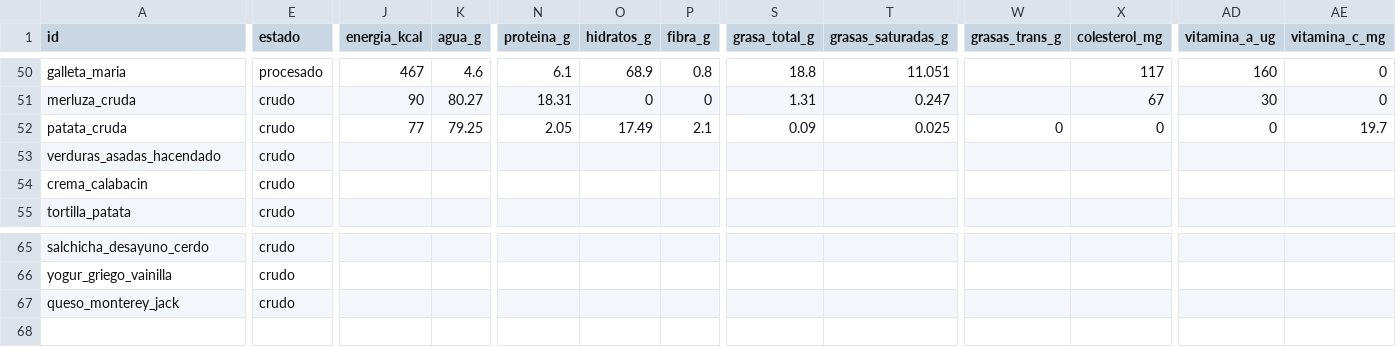
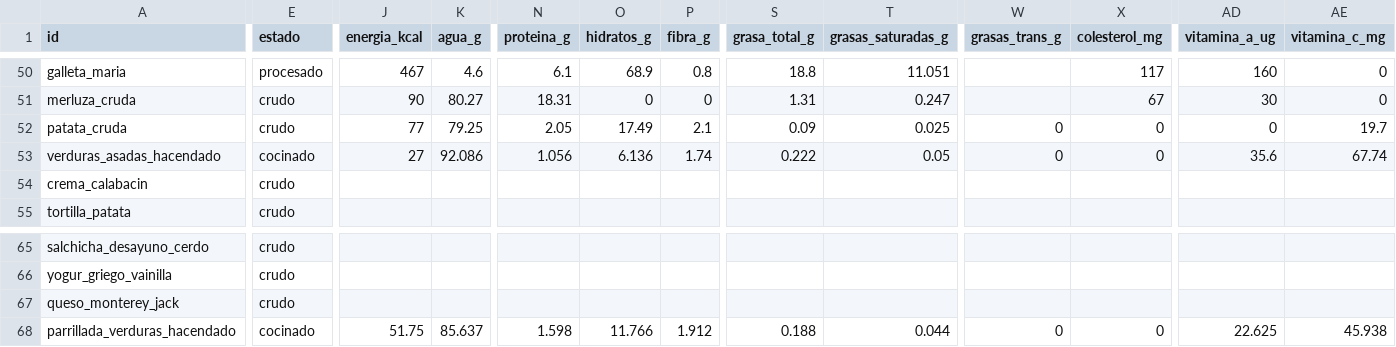
Before and after one commit to victor-rueda02/nutrition-tracker, a CSV file: data/foods.csv, drawn as a sheet; only a part is shown, gaps mark what is left out; rows hold the shown columns only; the diff covers the shown part only; the diff names each change by its address in the sheet, - before the commit and + after, or states it on an @@ line.

```diff
--- a/data/foods.csv
+++ b/data/foods.csv
-E53 (estado): crudo
+E53 (estado): cocinado
-J53 (energia_kcal): (empty)
+J53 (energia_kcal): 27
-K53 (agua_g): (empty)
+K53 (agua_g): 92.086
-N53 (proteina_g): (empty)
+N53 (proteina_g): 1.056
-O53 (hidratos_g): (empty)
+O53 (hidratos_g): 6.136
-P53 (fibra_g): (empty)
+P53 (fibra_g): 1.74
-S53 (grasa_total_g): (empty)
+S53 (grasa_total_g): 0.222
-T53 (grasas_saturadas_g): (empty)
+T53 (grasas_saturadas_g): 0.05
-W53 (grasas_trans_g): (empty)
+W53 (grasas_trans_g): 0
-X53 (colesterol_mg): (empty)
+X53 (colesterol_mg): 0
-AD53 (vitamina_a_ug): (empty)
+AD53 (vitamina_a_ug): 35.6
-AE53 (vitamina_c_mg): (empty)
+AE53 (vitamina_c_mg): 67.74
+row 68: parrillada_verduras_hacendado | cocinado | 51.75 | 85.637 | 1.598 | 11.766 | 1.912 | 0.188 | 0.044 | 0 | 0 | 22.625 | 45.938
```
Also changed, not shown: 40 edited cells elsewhere in this file, 13 other files.
